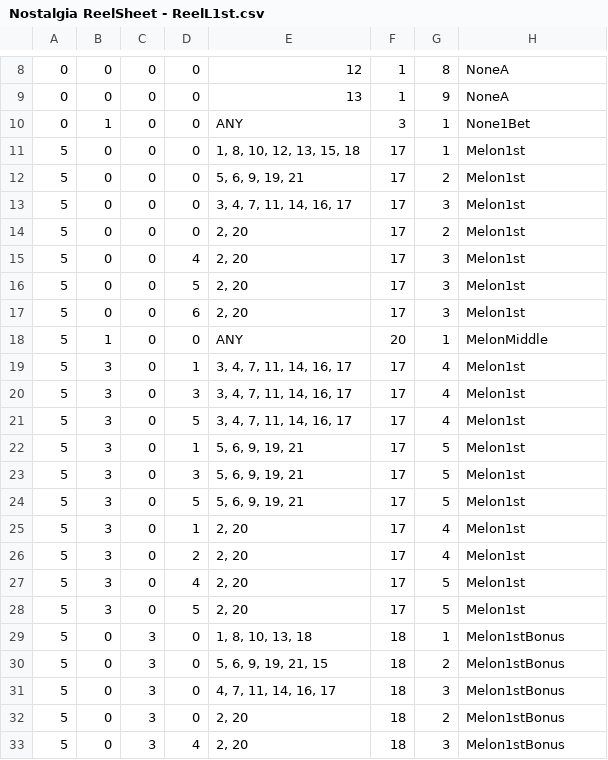
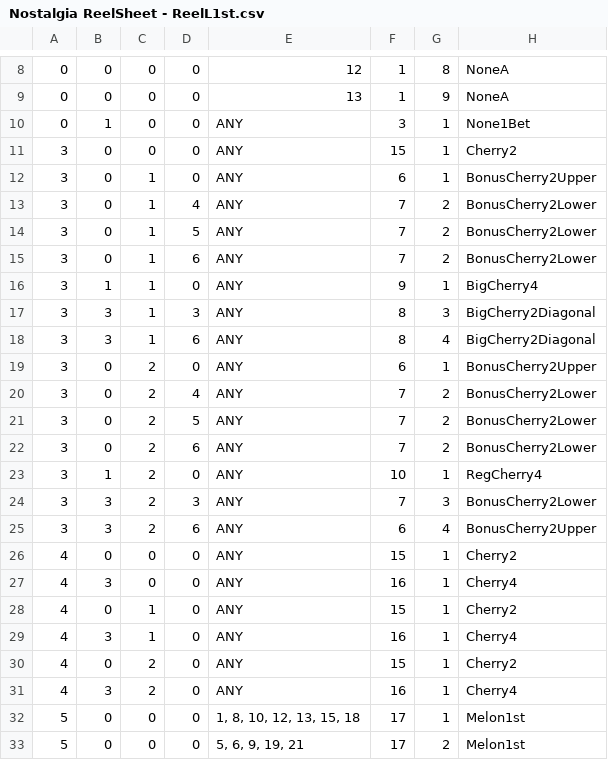
Before and after one commit to Tom201512/Nostalgia-Remake, a CSV file: Assets/DataFile/ReelL/Nostalgia ReelSheet - ReelL1st.csv, drawn as a sheet; only a part is shown, gaps mark what is left out; the shorter side is filled out with more unchanged rows.

```diff
--- a/Assets/DataFile/ReelL/Nostalgia ReelSheet - ReelL1st.csv
+++ b/Assets/DataFile/ReelL/Nostalgia ReelSheet - ReelL1st.csv
@@ -10,2 +10,23 @@
 0,1,0,0,ANY,3,1,None1Bet
+3,0,0,0,ANY,15,1,Cherry2
+3,0,1,0,ANY,6,1,BonusCherry2Upper
+3,0,1,4,ANY,7,2,BonusCherry2Lower
+3,0,1,5,ANY,7,2,BonusCherry2Lower
+3,0,1,6,ANY,7,2,BonusCherry2Lower
+3,1,1,0,ANY,9,1,BigCherry4
+3,3,1,3,ANY,8,3,BigCherry2Diagonal
+3,3,1,6,ANY,8,4,BigCherry2Diagonal
+3,0,2,0,ANY,6,1,BonusCherry2Upper
+3,0,2,4,ANY,7,2,BonusCherry2Lower
+3,0,2,5,ANY,7,2,BonusCherry2Lower
+3,0,2,6,ANY,7,2,BonusCherry2Lower
+3,1,2,0,ANY,10,1,RegCherry4
+3,3,2,3,ANY,7,3,BonusCherry2Lower
+3,3,2,6,ANY,6,4,BonusCherry2Upper
+4,0,0,0,ANY,15,1,Cherry2
+4,3,0,0,ANY,16,1,Cherry4
+4,0,1,0,ANY,15,1,Cherry2
+4,3,1,0,ANY,16,1,Cherry4
+4,0,2,0,ANY,15,1,Cherry2
+4,3,2,0,ANY,16,1,Cherry4
 5,0,0,0,"1, 8, 10, 12, 13, 15, 18",17,1,Melon1st
```
Also changed, not shown: Assets/DataFile/ReelL/Nostalgia ReelSheet - ReelL2nd.csv, Assets/DataFile/ReelL/Nostalgia ReelSheet - ReelL3rd.csv, 11 other files.
